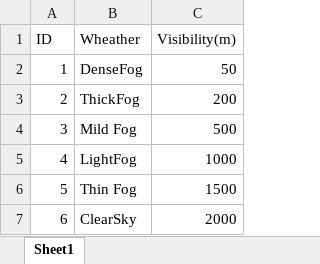
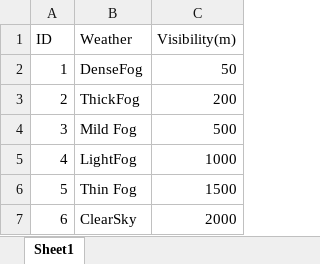
Before and after one commit to MRobalinho/Traffic_simulator, an Excel workbook: weather_table.xlsx, sheet Sheet1, drawn as a sheet; values as stored, in another font and other column widths than the file's, no borders; the diff names each change by its address in the sheet, - before the commit and + after, or states it on an @@ line.

```diff
--- a/weather_table.xlsx (sheet Sheet1)
+++ b/weather_table.xlsx (sheet Sheet1)
-B1: Wheather
+B1: Weather
```
Also changed, not shown: MR_Traffic.xlsx, 8 other files.
